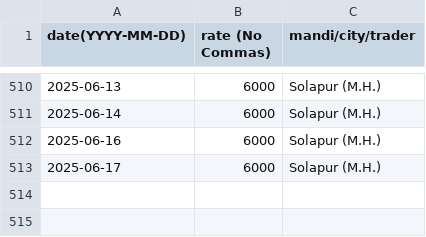
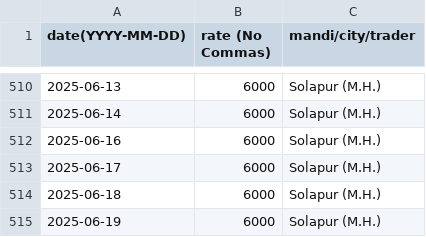
Before and after one commit to khoj-app/news, a CSV file: static/rates/chickpeas.csv, drawn as a sheet; only a part is shown, gaps mark what is left out; the diff names each change by its address in the sheet, - before the commit and + after, or states it on an @@ line.

Commit message:
Update chickpeas.csv

```diff
--- a/static/rates/chickpeas.csv
+++ b/static/rates/chickpeas.csv
+row 514: 2025-06-18 | 6000 | Solapur (M.H.)
+row 515: 2025-06-19 | 6000 | Solapur (M.H.)
```
